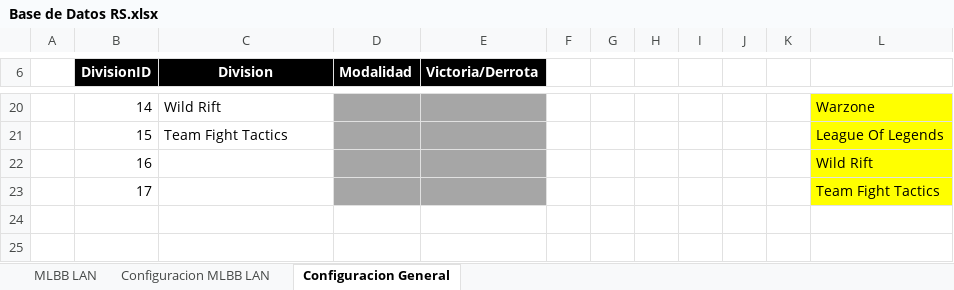
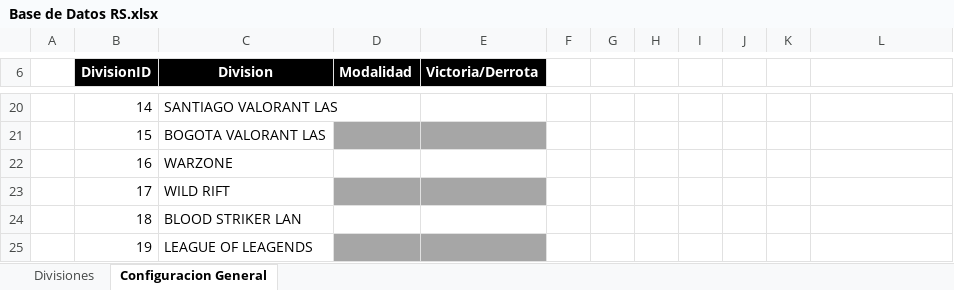
Before and after one commit to diegocamacho53/esports-division-analytics, an Excel workbook: Base de Datos/Base de Datos RS.xlsx, sheet Configuracion General, drawn as a sheet; only a part is shown, gaps mark what is left out; values as stored, in another font and other column widths than the file's, no borders; table styles not drawn; the diff covers the shown part only; the diff names each change by its address in the sheet, - before the commit and + after, or states it on an @@ line.

Commit message:
Add files via upload
Se agregaron divisiones faltantes a la base de datos en la hoja de Configuracion General, ademas de cambiar algunos colores de las hojas

```diff
--- a/Base de Datos/Base de Datos RS.xlsx (sheet Configuracion General)
+++ b/Base de Datos/Base de Datos RS.xlsx (sheet Configuracion General)
@@ sheet tab hidden: MLBB LAN @@
@@ sheet tab hidden: Configuracion MLBB LAN @@
+sheet tab: Divisiones
-C20 (Division): Wild Rift
+C20 (Division): SANTIAGO VALORANT LAS
-D20:E20 fill: #A6A6A6
+D20:E20 fill: none
-L20:L23 fill: #FFFF00
+L20:L23 fill: none
-L20: Warzone
+L20: (empty)
-C21 (Division): Team Fight Tactics
+C21 (Division): BOGOTA VALORANT LAS
-L21: League Of Legends
+L21: (empty)
-C22 (Division): (empty)
+C22 (Division): WARZONE
-D22:E22 fill: #A6A6A6
+D22:E22 fill: none
-L22: Wild Rift
+L22: (empty)
-C23 (Division): (empty)
+C23 (Division): WILD RIFT
-L23: Team Fight Tactics
+L23: (empty)
+row 24:  | 18 | BLOOD STRIKER LAN
+row 25:  | 19 | LEAGUE OF LEAGENDS
```
Also changed, not shown: 22 edited cells and cell formats elsewhere in this sheet.
